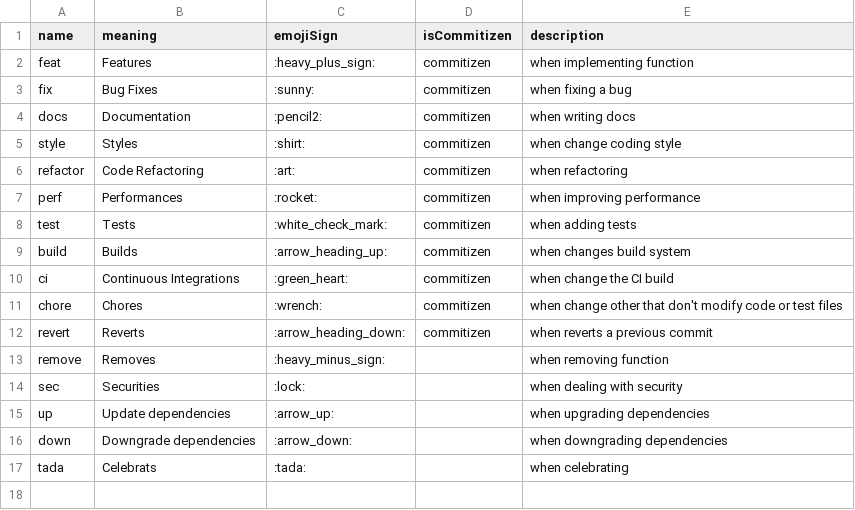
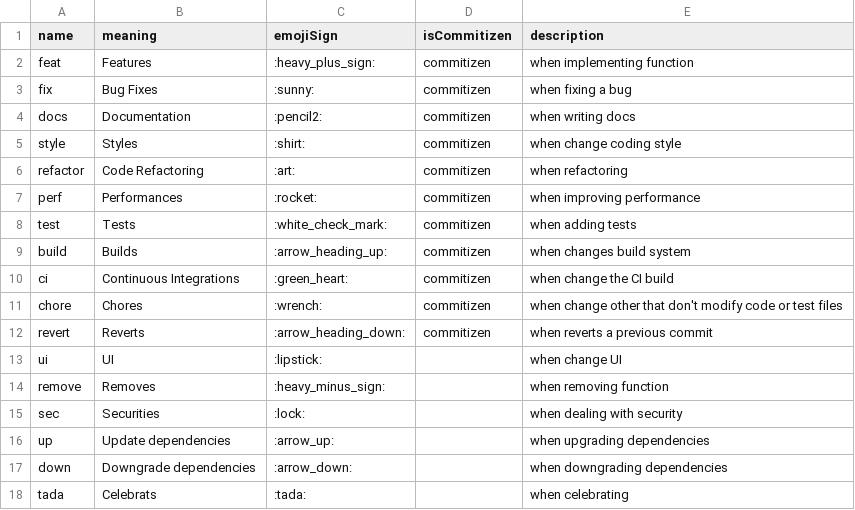
Before and after one commit to isuke/git-consistent, a CSV file: lib/types.csv, drawn as a sheet.

Commit message:
chore: add ui to type list

```diff
--- a/lib/types.csv
+++ b/lib/types.csv
@@ -12,2 +12,3 @@ chore,Chores,:wrench:,commitizen,when change other that don't modify code or tes
 revert,Reverts,:arrow_heading_down:,commitizen,when reverts a previous commit
+ui,UI,:lipstick:,,when change UI
 remove,Removes,:heavy_minus_sign:,,when removing function
```
Also changed, not shown: 1 other file.
